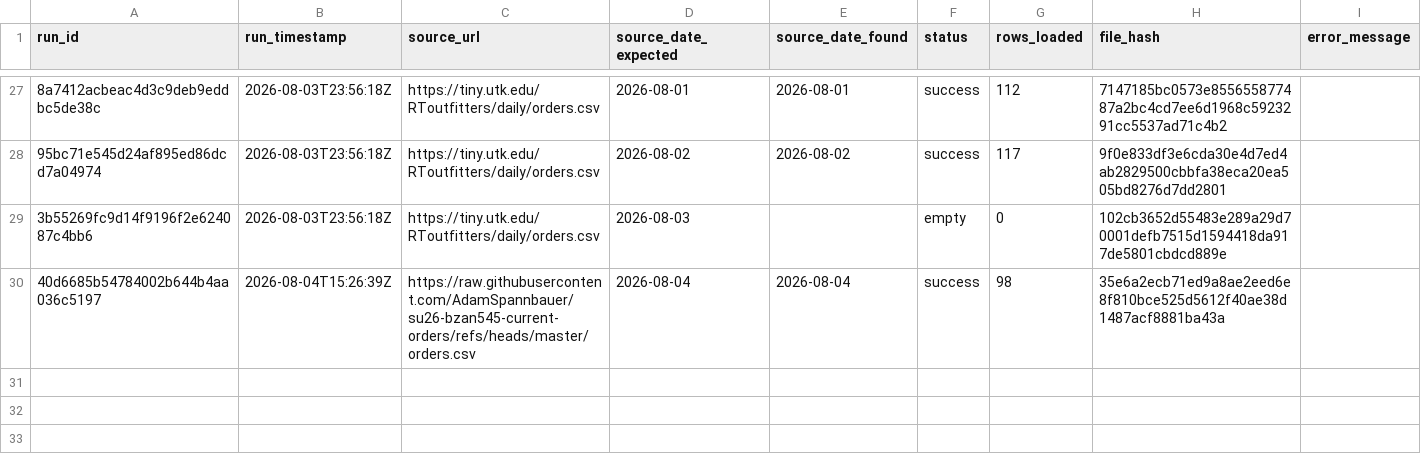
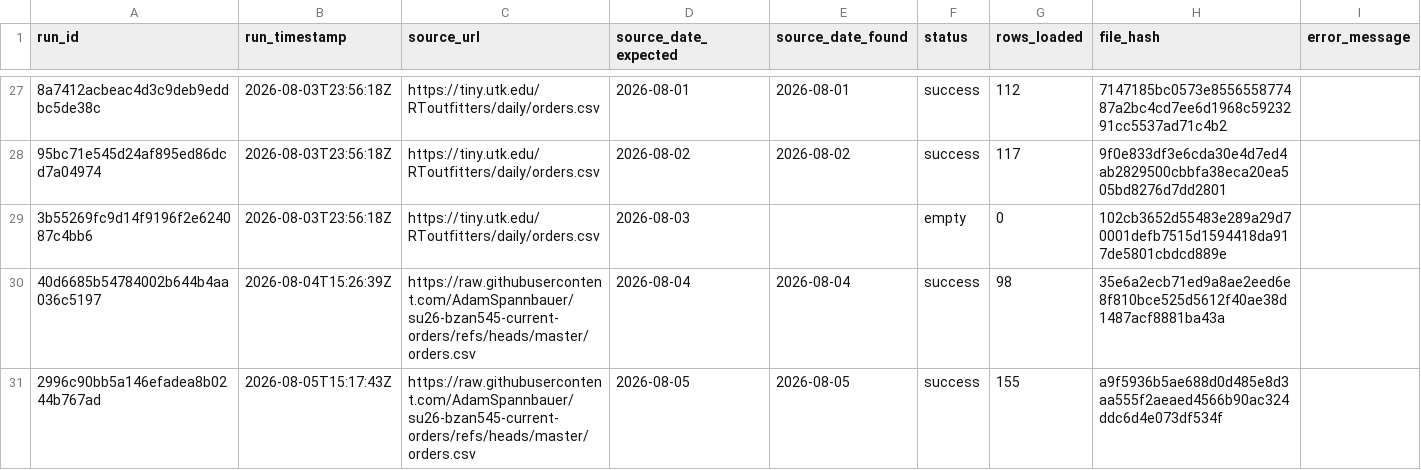
Before and after one commit to AkyuzBurhan/rocky-top-data-pipeline, a CSV file: data/ingestion_log.csv, drawn as a sheet; only a part is shown, gaps mark what is left out; the diff names each change by its address in the sheet, - before the commit and + after, or states it on an @@ line.

```diff
--- a/data/ingestion_log.csv
+++ b/data/ingestion_log.csv
+row 31: 2996c90bb5a146efadea8b0244b767ad | 2026-08-05T15:17:43Z | https://raw.githubusercontent.com/AdamSpannbauer/su26-bzan545-current-orders/refs/heads/master/orders.csv | 2026-08-05 | 2026-08-05 | success | 155 | a9f5936b5ae688d0d485e8d3aa555f2aeaed4566b90ac324ddc6d4e073df534f
```
Also changed, not shown: 1 other file.
